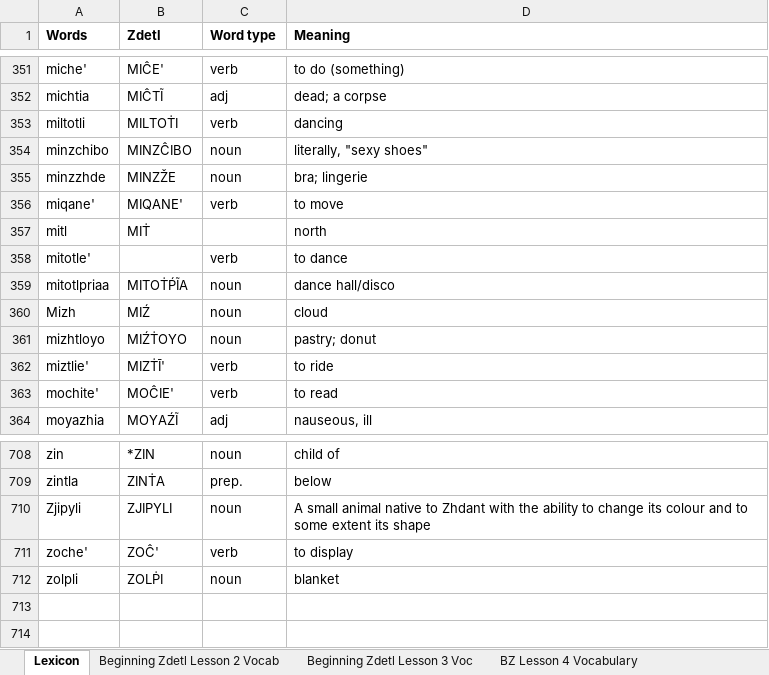
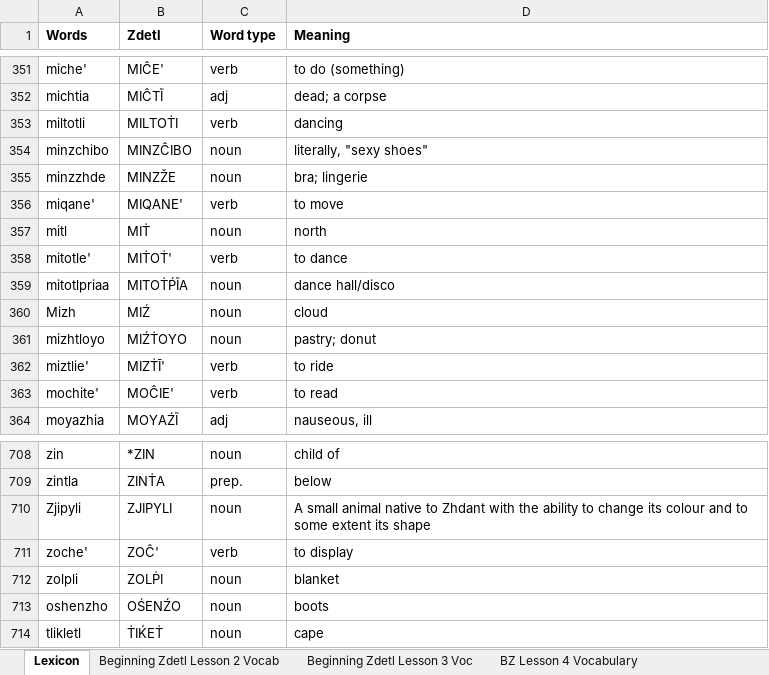
Before and after one commit to jkaz1968/Zdetl, an Excel workbook: Zdetl Words List.xlsx, sheet Lexicon, drawn as a sheet; only a part is shown, gaps mark what is left out; values as stored, in another font and other column widths than the file's, no borders; conditional formats not drawn; the diff names each change by its address in the sheet, - before the commit and + after, or states it on an @@ line.

```diff
--- a/Zdetl Words List.xlsx (sheet Lexicon)
+++ b/Zdetl Words List.xlsx (sheet Lexicon)
-C357 (Word type): (empty)
+C357 (Word type): noun
-B358 (Zdetl): (empty)
+B358 (Zdetl): MIṪOṪ'
+row 713: oshenzho | OŚENŹO | noun | boots
+row 714: tlikletl | ṪIḰEṪ | noun | cape
```
Also changed, not shown: sheet BZ Lesson 6 Vocabulary, 4 other files.
